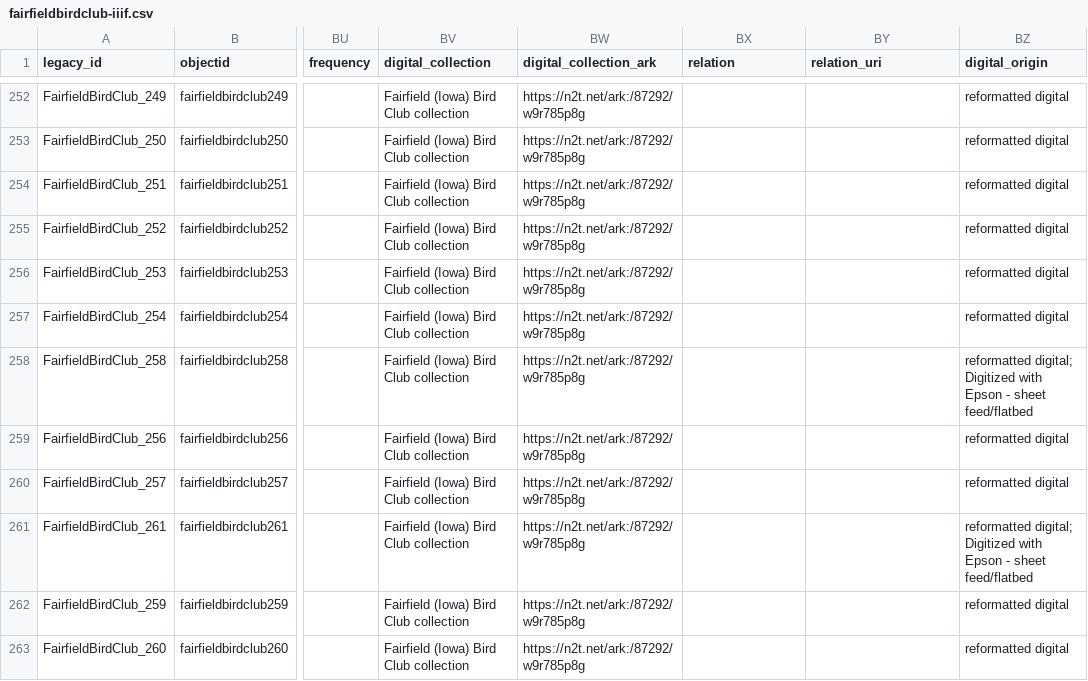
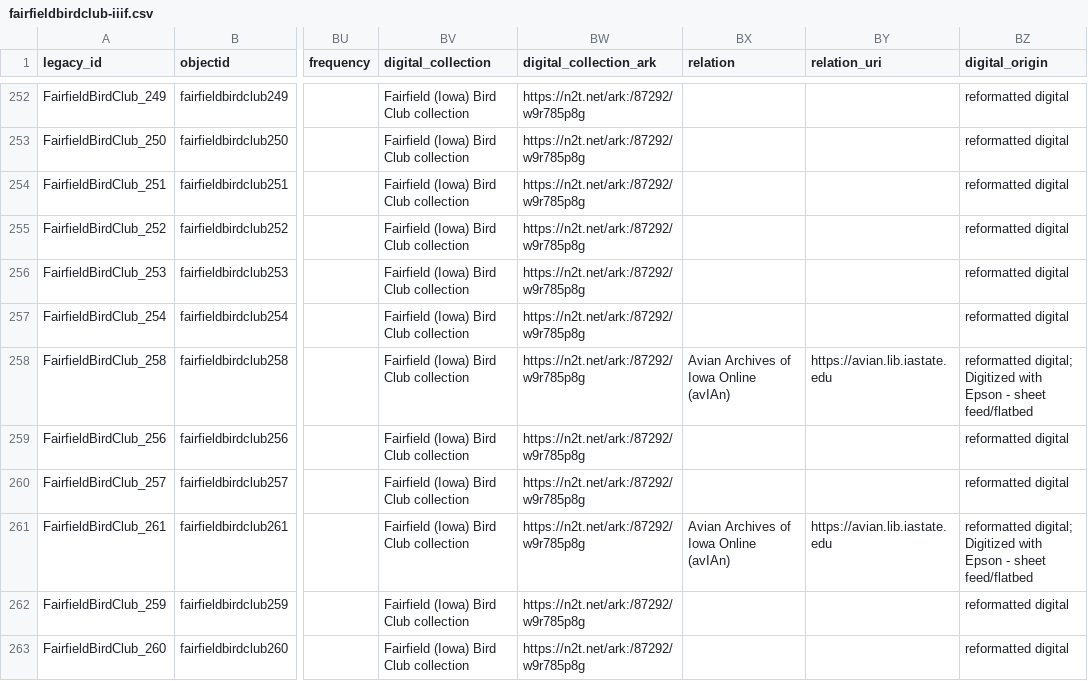
Before and after one commit to isu-digital/digital-collections-template, a CSV file: _data/fairfieldbirdclub-iiif.csv, drawn as a sheet; only a part is shown, gaps mark what is left out; the diff covers the shown part only; the diff names each change by its address in the sheet, - before the commit and + after, or states it on an @@ line.

```diff
--- a/_data/fairfieldbirdclub-iiif.csv
+++ b/_data/fairfieldbirdclub-iiif.csv
-BX258 (relation): (empty)
+BX258 (relation): Avian Archives of Iowa Online (avIAn)
-BY258 (relation_uri): (empty)
+BY258 (relation_uri): https://avian.lib.iastate.edu
-BX261 (relation): (empty)
+BX261 (relation): Avian Archives of Iowa Online (avIAn)
-BY261 (relation_uri): (empty)
+BY261 (relation_uri): https://avian.lib.iastate.edu
```
Also changed, not shown: 28 edited cells elsewhere in this file, _data/fairfieldbirdclub.csv.
